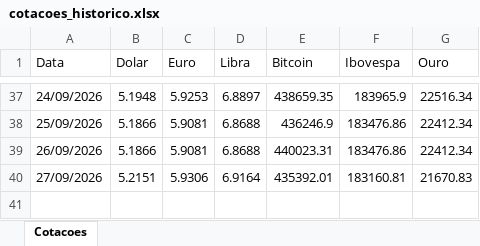
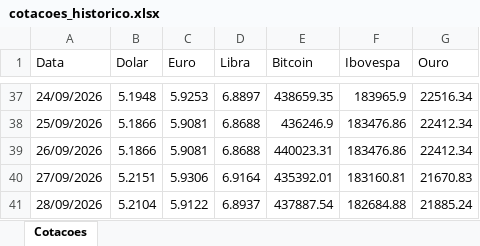
Before and after one commit to carlosgrasso1964-lab/agente-cotacoes, an Excel workbook: cotacoes_historico.xlsx, sheet Cotacoes, drawn as a sheet; only a part is shown, gaps mark what is left out; values as stored, in another font and other column widths than the file's, no borders; the diff names each change by its address in the sheet, - before the commit and + after, or states it on an @@ line.

```diff
--- a/cotacoes_historico.xlsx (sheet Cotacoes)
+++ b/cotacoes_historico.xlsx (sheet Cotacoes)
+row 41: 28/09/2026 | 5.2104 | 5.9122 | 6.8937 | 437887.54 | 182684.88 | 21885.24
```
